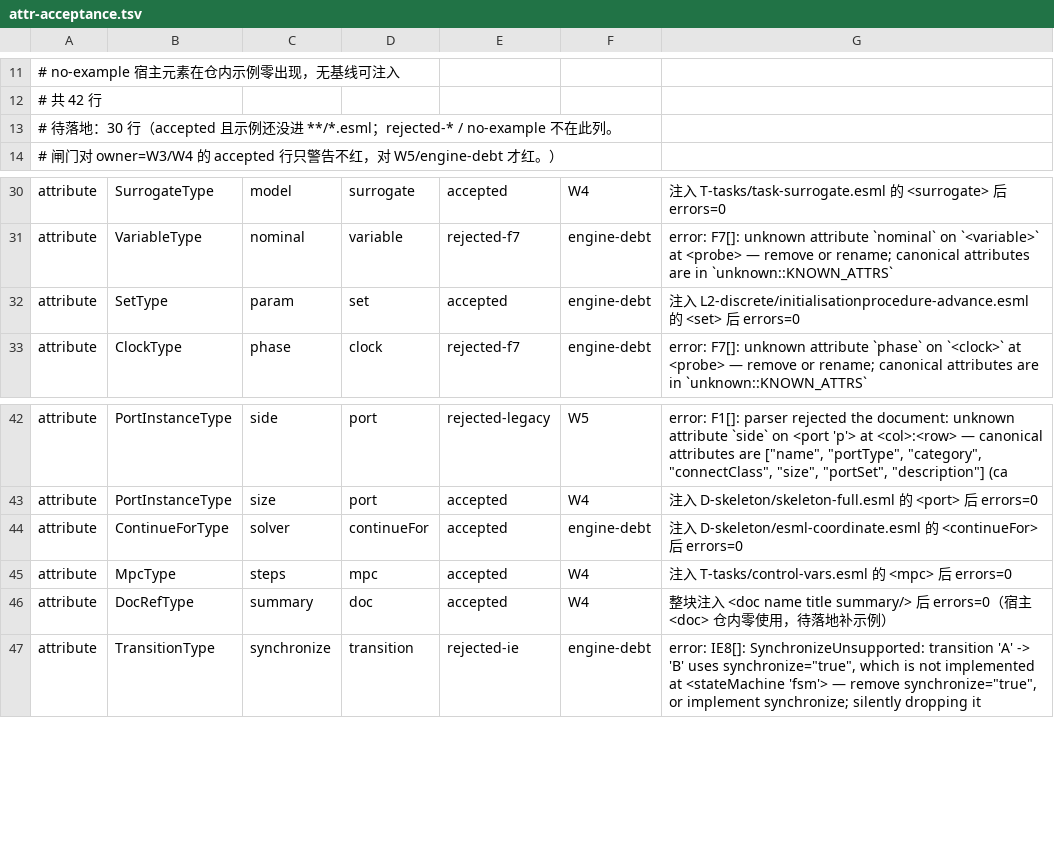
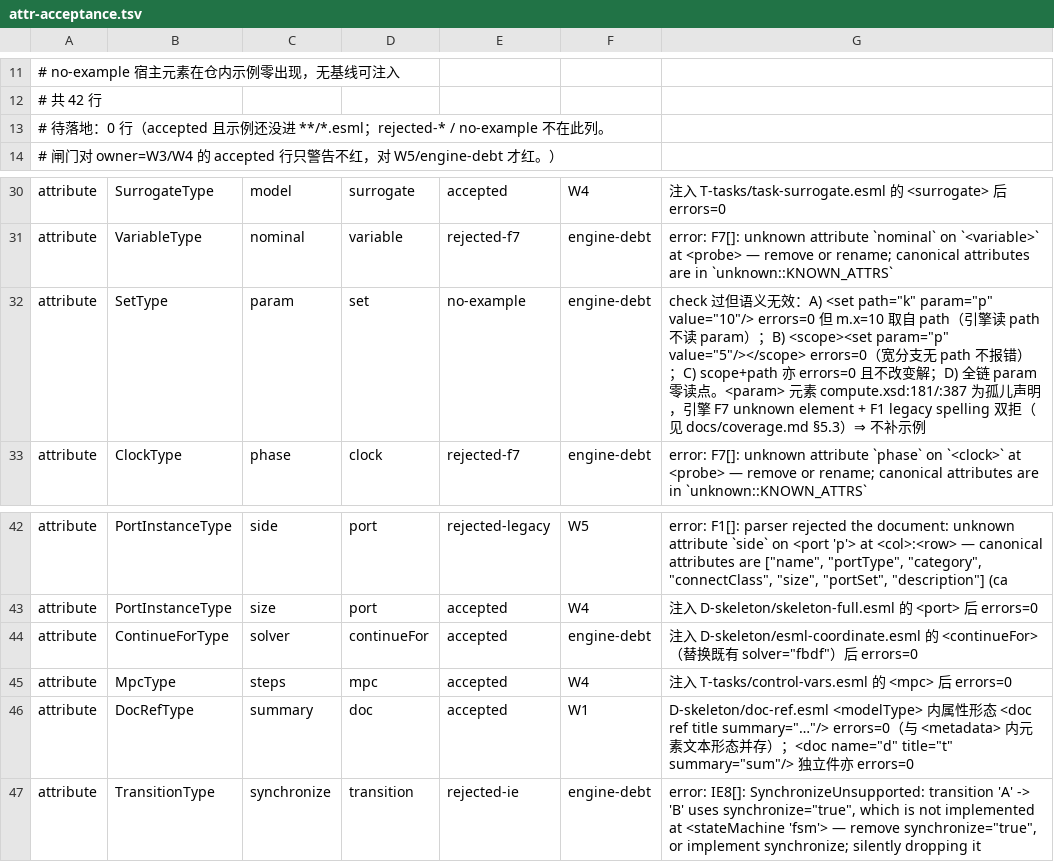
Before and after one commit to ai4energy/esml-language, a TSV file: tools/attr-acceptance.tsv, drawn as a sheet; only a part is shown, gaps mark what is left out.

Commit message:
W15: 闸修 inject_attr 同名属性替换 + doc summary 属性形态示例 + param no-example 记账
一（闸修）：inject_attr 从全局 str.replace 改为 name_end 切片 + (?<=\s)ATTR 环视
   正则，同名属性只替换第一个、不追加第二份；OWNERS 补 W1；check_rows/pend
   改用 r['attr'] not in used（修掉 example_exists_for(set) 类型错配）；
   check_engine 对 no-example 行早跳（记账裁决非引擎判定）。
二（示例）：doc-ref.esml 加属性形态 <doc … summary="…"/> 于 <modelType> 内，
   与 <metadata> 内元素文本形态并存；台账 summary 行 owner W4→W1、evidence 更新。
三（记账）：台账 param 行 accepted→no-example，evidence 压缩 A-D 可复现；
   coverage.md §5.3 加 <param> 元素孤儿声明行（compute.xsd:181/:387）。
四（交付）：--self-test rc=0、--engine-check 违规 0、make check 全绿、
   esml check doc-ref.esml errors=0。

Author: Mingtao Li <mingtao@xjtu.edu.cn>

```diff
--- a/tools/attr-acceptance.tsv
+++ b/tools/attr-acceptance.tsv
@@ -12,3 +12,3 @@
 # 共 42 行
-# 待落地：30 行（accepted 且示例还没进 **/*.esml；rejected-* / no-example 不在此列。
+# 待落地：0 行（accepted 且示例还没进 **/*.esml；rejected-* / no-example 不在此列。
 #   闸门对 owner=W3/W4 的 accepted 行只警告不红，对 W5/engine-debt 才红。）
@@ -31,3 +31,3 @@ attribute	SurrogateType	model	surrogate	accepted	W4	注入 T-tasks/task-surrogat
 attribute	VariableType	nominal	variable	rejected-f7	engine-debt	error: F7[]: unknown attribute `nominal` on `<variable>` at <probe> — remove or rename; canonical attributes are in `unknown::KNOWN_ATTRS`
-attribute	SetType	param	set	accepted	engine-debt	注入 L2-discrete/initialisationprocedure-advance.esml 的 <set> 后 errors=0
+attribute	SetType	param	set	no-example	engine-debt	check 过但语义无效：A) <set path="k" param="p" value="10"/> errors=0 但 m.x=10 取自 path（引擎读 path 不读 param）；B) <scope><set param="p" value="5"/></scope> errors=0（宽分支无 path 不报错）；C) scope+path 亦 errors=0 且不改变解；D) 全链 param 零读点。<param> 元素 compute.xsd:181/:387 为孤儿声明，引擎 F7 unknown element + F1 legacy spelling 双拒（见 docs/coverage.md §5.3）⇒ 不补示例
 attribute	ClockType	phase	clock	rejected-f7	engine-debt	error: F7[]: unknown attribute `phase` on `<clock>` at <probe> — remove or rename; canonical attributes are in `unknown::KNOWN_ATTRS`
@@ -43,5 +43,5 @@ attribute	PortInstanceType	side	port	rejected-legacy	W5	error: F1[]: parser reje
 attribute	PortInstanceType	size	port	accepted	W4	注入 D-skeleton/skeleton-full.esml 的 <port> 后 errors=0
-attribute	ContinueForType	solver	continueFor	accepted	engine-debt	注入 D-skeleton/esml-coordinate.esml 的 <continueFor> 后 errors=0
+attribute	ContinueForType	solver	continueFor	accepted	engine-debt	注入 D-skeleton/esml-coordinate.esml 的 <continueFor>（替换既有 solver="fbdf"）后 errors=0
 attribute	MpcType	steps	mpc	accepted	W4	注入 T-tasks/control-vars.esml 的 <mpc> 后 errors=0
-attribute	DocRefType	summary	doc	accepted	W4	整块注入 <doc name title summary/> 后 errors=0（宿主 <doc> 仓内零使用，待落地补示例）
+attribute	DocRefType	summary	doc	accepted	W1	D-skeleton/doc-ref.esml <modelType> 内属性形态 <doc ref title summary="…"/> errors=0（与 <metadata> 内元素文本形态并存）；<doc name="d" title="t" summary="sum"/> 独立件亦 errors=0
 attribute	TransitionType	synchronize	transition	rejected-ie	engine-debt	error: IE8[]: SynchronizeUnsupported: transition 'A' -> 'B' uses synchronize="true", which is not implemented at <stateMachine 'fsm'> — remove synchronize="true", or implement synchronize; silently dropping it
```
Also changed, not shown: 3 other files.
